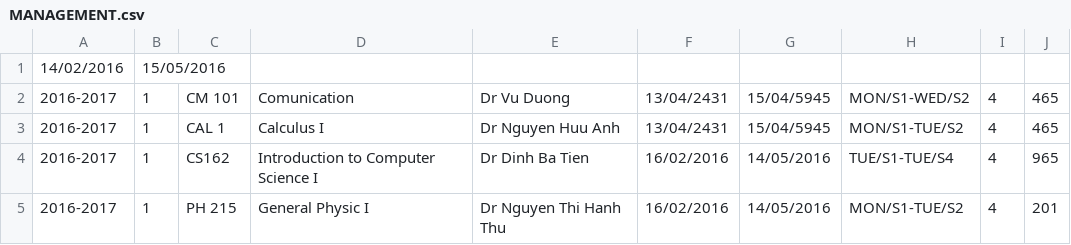
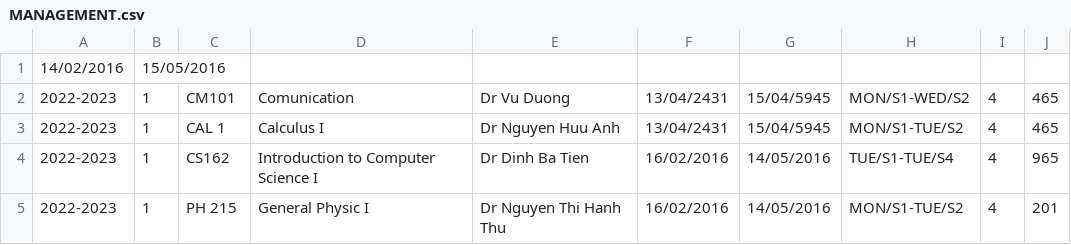
Before and after one commit to trietng/portal-group9, a CSV file: data/Courses/2022-2023/Sem 1/MANAGEMENT.csv, drawn as a sheet.

```diff
--- a/data/Courses/2022-2023/Sem 1/MANAGEMENT.csv
+++ b/data/Courses/2022-2023/Sem 1/MANAGEMENT.csv
@@ -1,5 +1,5 @@
 14/02/2016;15/05/2016;;;;;;;;
-2016-2017;1;CM 101;Comunication;Dr Vu Duong;13/04/2431;15/04/5945;MON/S1-WED/S2;4;465
-2016-2017;1;CAL 1;Calculus I;Dr Nguyen Huu Anh;13/04/2431;15/04/5945;MON/S1-TUE/S2;4;465
-2016-2017;1;CS162;Introduction to Computer Science I;Dr Dinh Ba Tien;16/02/2016;14/05/2016;TUE/S1-TUE/S4;4;965
-2016-2017;1;PH 215;General Physic I;Dr Nguyen Thi Hanh Thu;16/02/2016;14/05/2016;MON/S1-TUE/S2;4;201
+2022-2023;1;CM101;Comunication;Dr Vu Duong;13/04/2431;15/04/5945;MON/S1-WED/S2;4;465
+2022-2023;1;CAL 1;Calculus I;Dr Nguyen Huu Anh;13/04/2431;15/04/5945;MON/S1-TUE/S2;4;465
+2022-2023;1;CS162;Introduction to Computer Science I;Dr Dinh Ba Tien;16/02/2016;14/05/2016;TUE/S1-TUE/S4;4;965
+2022-2023;1;PH 215;General Physic I;Dr Nguyen Thi Hanh Thu;16/02/2016;14/05/2016;MON/S1-TUE/S2;4;201
```
Also changed, not shown: 8 other files.
